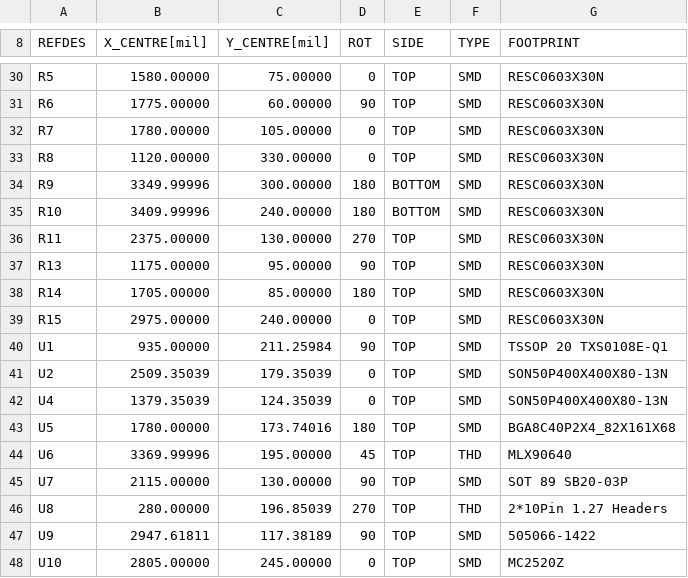
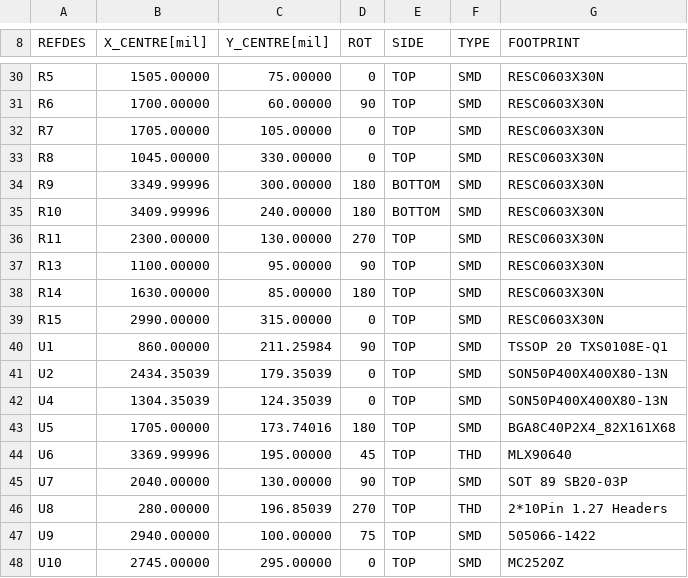
Before and after one commit to BalancedTernary/Green-AR-SystemBoard-2022, a CSV file: 生产文件/AR转接板 - 零件形心.csv, drawn as a sheet; only a part is shown, gaps mark what is left out; the diff covers the shown part only.

```diff
--- a/生产文件/AR转接板 - 零件形心.csv
+++ b/生产文件/AR转接板 - 零件形心.csv
@@ -30,19 +30,19 @@
-"R5","1580.00000","75.00000","0","TOP","SMD","RESC0603X30N"
-"R6","1775.00000","60.00000","90","TOP","SMD","RESC0603X30N"
-"R7","1780.00000","105.00000","0","TOP","SMD","RESC0603X30N"
-"R8","1120.00000","330.00000","0","TOP","SMD","RESC0603X30N"
+"R5","1505.00000","75.00000","0","TOP","SMD","RESC0603X30N"
+"R6","1700.00000","60.00000","90","TOP","SMD","RESC0603X30N"
+"R7","1705.00000","105.00000","0","TOP","SMD","RESC0603X30N"
+"R8","1045.00000","330.00000","0","TOP","SMD","RESC0603X30N"
 "R9","3349.99996","300.00000","180","BOTTOM","SMD","RESC0603X30N"
 "R10","3409.99996","240.00000","180","BOTTOM","SMD","RESC0603X30N"
-"R11","2375.00000","130.00000","270","TOP","SMD","RESC0603X30N"
-"R13","1175.00000","95.00000","90","TOP","SMD","RESC0603X30N"
-"R14","1705.00000","85.00000","180","TOP","SMD","RESC0603X30N"
-"R15","2975.00000","240.00000","0","TOP","SMD","RESC0603X30N"
-"U1","935.00000","211.25984","90","TOP","SMD","TSSOP 20 TXS0108E-Q1"
-"U2","2509.35039","179.35039","0","TOP","SMD","SON50P400X400X80-13N"
-"U4","1379.35039","124.35039","0","TOP","SMD","SON50P400X400X80-13N"
-"U5","1780.00000","173.74016","180","TOP","SMD","BGA8C40P2X4_82X161X68"
+"R11","2300.00000","130.00000","270","TOP","SMD","RESC0603X30N"
+"R13","1100.00000","95.00000","90","TOP","SMD","RESC0603X30N"
+"R14","1630.00000","85.00000","180","TOP","SMD","RESC0603X30N"
+"R15","2990.00000","315.00000","0","TOP","SMD","RESC0603X30N"
+"U1","860.00000","211.25984","90","TOP","SMD","TSSOP 20 TXS0108E-Q1"
+"U2","2434.35039","179.35039","0","TOP","SMD","SON50P400X400X80-13N"
+"U4","1304.35039","124.35039","0","TOP","SMD","SON50P400X400X80-13N"
+"U5","1705.00000","173.74016","180","TOP","SMD","BGA8C40P2X4_82X161X68"
 "U6","3369.99996","195.00000","45","TOP","THD","MLX90640"
-"U7","2115.00000","130.00000","90","TOP","SMD","SOT 89 SB20-03P"
+"U7","2040.00000","130.00000","90","TOP","SMD","SOT 89 SB20-03P"
 "U8","280.00000","196.85039","270","TOP","THD","2*10Pin 1.27 Headers"
-"U9","2947.61811","117.38189","90","TOP","SMD","505066-1422"
-"U10","2805.00000","245.00000","0","TOP","SMD","MC2520Z"
+"U9","2940.00000","100.00000","75","TOP","SMD","505066-1422"
+"U10","2745.00000","295.00000","0","TOP","SMD","MC2520Z"
```
Also changed, not shown: 32 edited cells elsewhere in this file, 1 other file.
